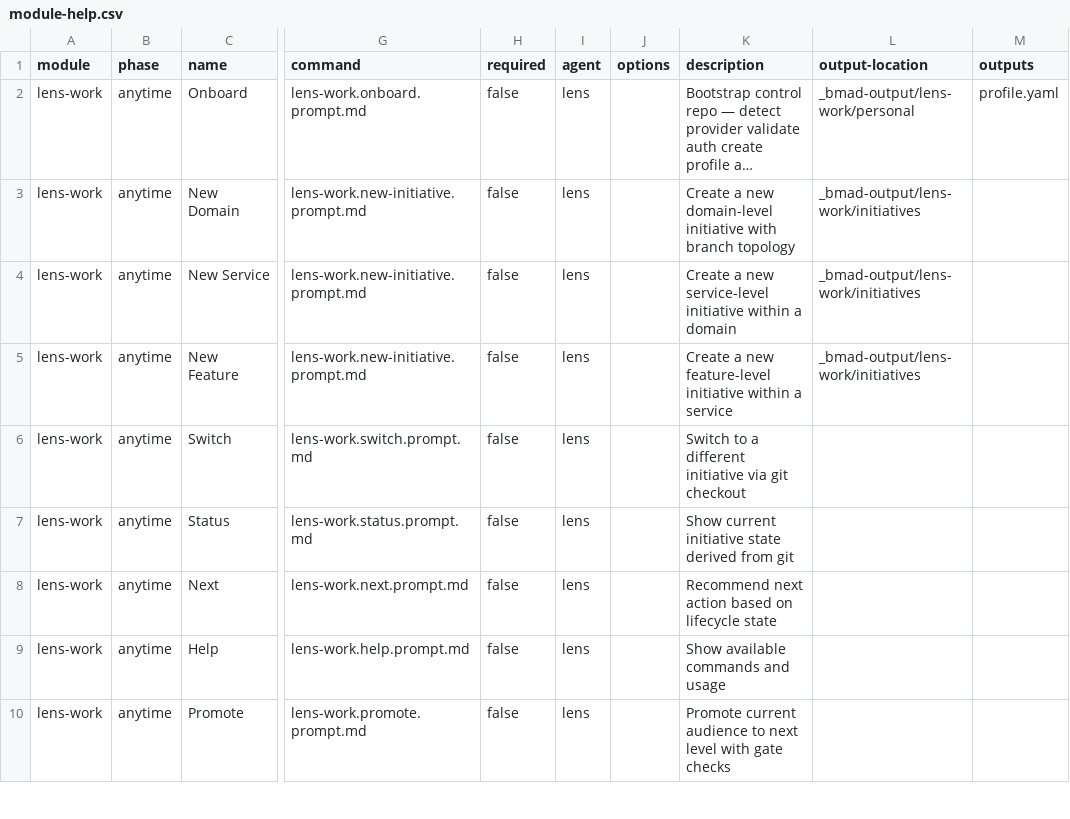
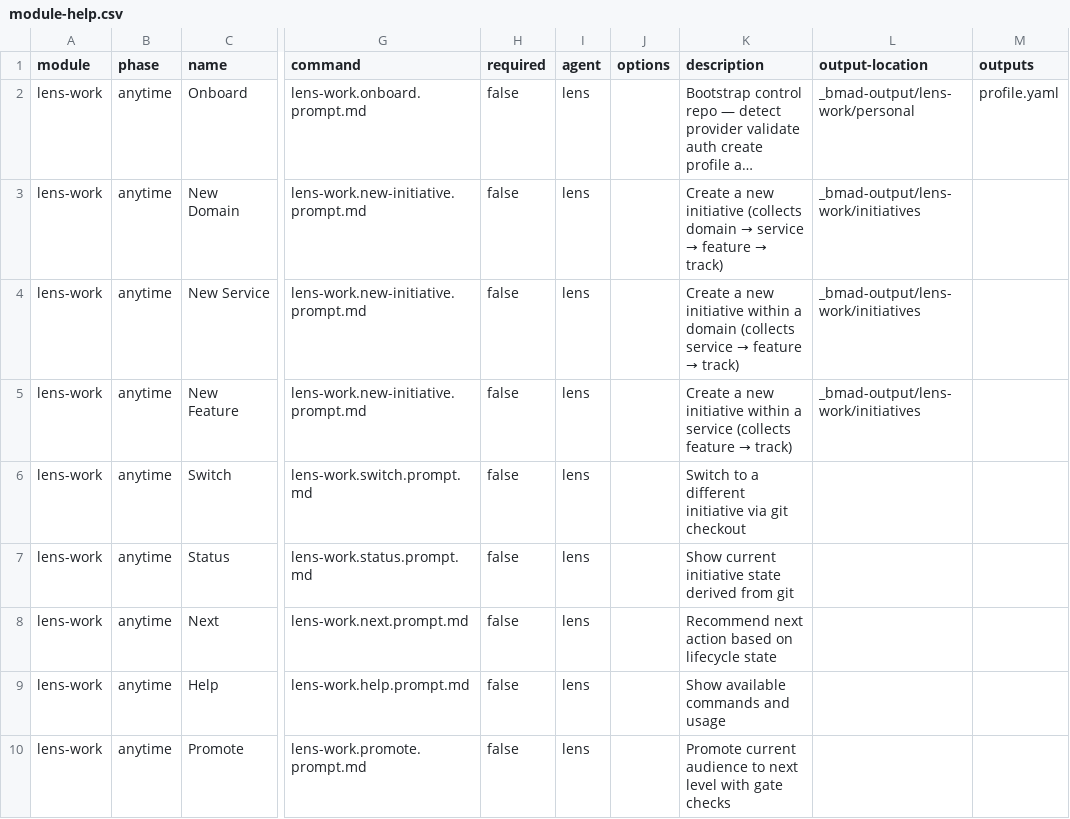
Before and after one commit to crisweber2600/bmad.lens.src, a CSV file: _bmad/lens-work/module-help.csv, drawn as a sheet; only a part is shown, gaps mark what is left out; long unchanged cells end in …; the diff names each change by its address in the sheet, - before the commit and + after, or states it on an @@ line.

Commit message:
fix(lens-work): /new-domain now collects domain → service → feature
- All initiatives are created at {domain}-{service}-{feature} level
- /new-domain collects all three (domain, service, feature) in sequence
- /new-service uses context domain, collects service + feature
- /new-feature uses context domain + service, collects feature only
- Updated workflow, prompt, and help descriptions for clarity
- Domains and services are organizational boundaries, not features

```diff
--- a/_bmad/lens-work/module-help.csv
+++ b/_bmad/lens-work/module-help.csv
@@ K3 (description): …a new domain-level initiative with branch topology → …a new initiative (collects domain → service → feature → track) @@
@@ K4 (description): …a new service-level initiative within a domain → …a new initiative within a domain (collects service → feature → track) @@
@@ K5 (description): …a new feature-level initiative within a service → …a new initiative within a service (collects feature → track) @@
```
Also changed, not shown: 2 other files.
